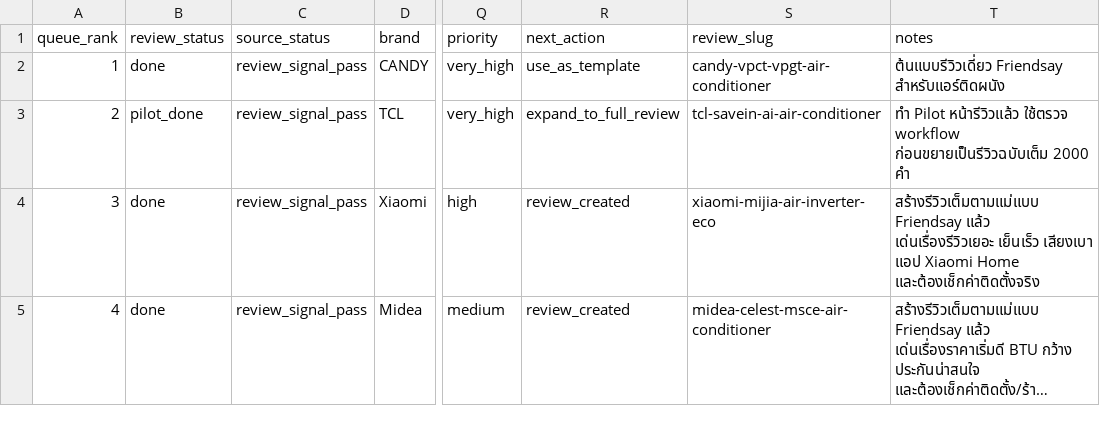
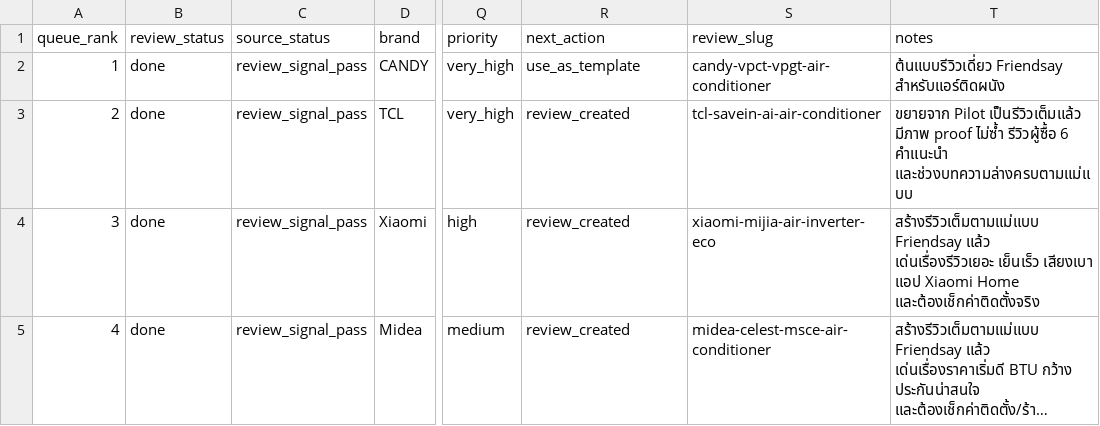
Before and after one commit to chatoccmed/friendsay, a CSV file: docs/air-conditioner-shopee-review-queue.csv, drawn as a sheet; only a part is shown, gaps mark what is left out; long unchanged cells end in …; the diff names each change by its address in the sheet, - before the commit and + after, or states it on an @@ line.

Commit message:
Expand TCL air conditioner review

```diff
--- a/docs/air-conditioner-shopee-review-queue.csv
+++ b/docs/air-conditioner-shopee-review-queue.csv
-B3 (review_status): pilot_done
+B3 (review_status): done
-R3 (next_action): expand_to_full_review
+R3 (next_action): review_created
-T3 (notes): ทำ Pilot หน้ารีวิวแล้ว ใช้ตรวจ workflow ก่อนขยายเป็นรีวิวฉบับเต็ม 2000 คำ
+T3 (notes): ขยายจาก Pilot เป็นรีวิวเต็มแล้ว มีภาพ proof ไม่ซ้ำ รีวิวผู้ซื้อ 6 คำแนะนำ และช่วงบทความล่างครบตามแม่แบบ
```
Also changed, not shown: docs/air-conditioner-market-catalog.csv, docs/air-conditioner-marketplace-match.csv, 14 other files.
